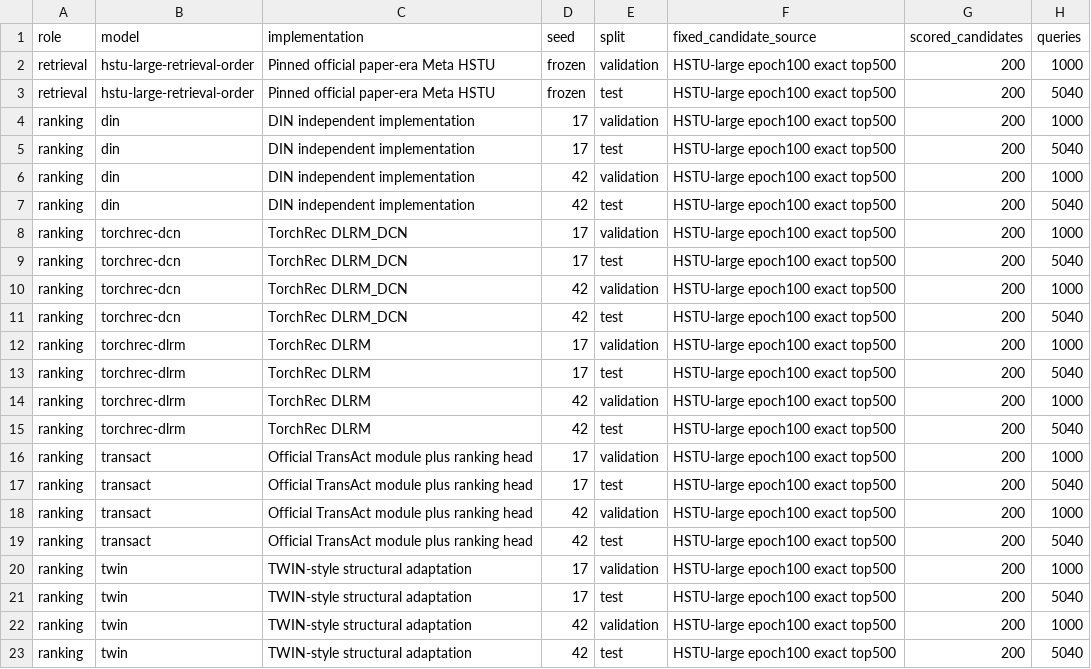
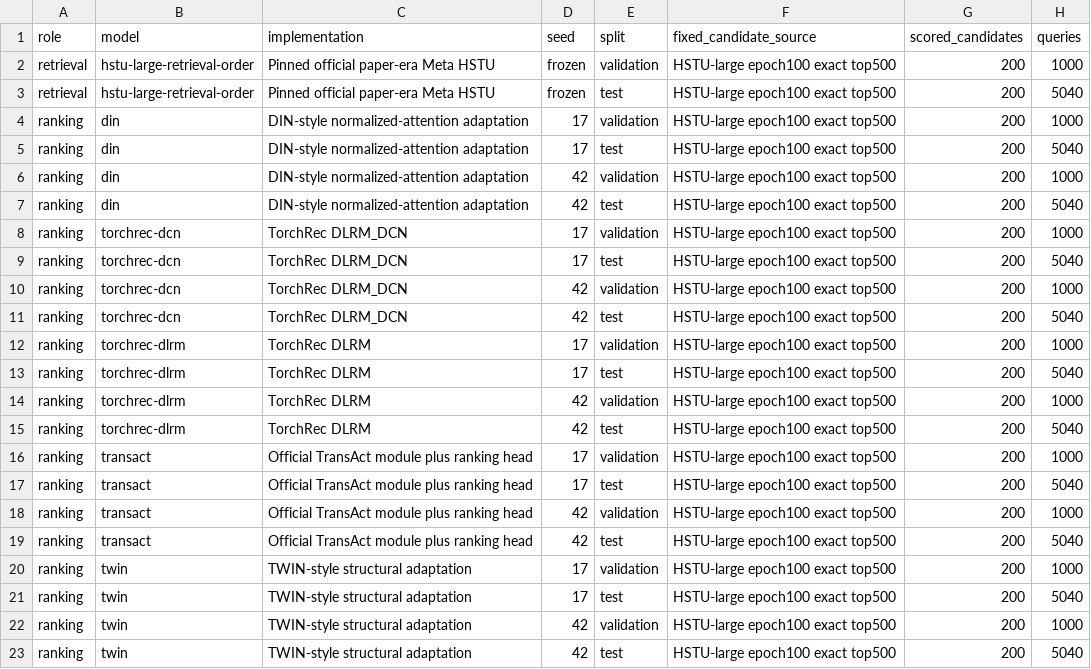
Before and after one commit to Pengcheng-Wang/retrieval_rank_on_gpu, a CSV file: results/2026-11-08-industry-ranking/quality.csv, drawn as a sheet; only a part is shown; the diff names each change by its address in the sheet, - before the commit and + after, or states it on an @@ line.

```diff
--- a/results/2026-11-08-industry-ranking/quality.csv
+++ b/results/2026-11-08-industry-ranking/quality.csv
-C4:C7 (implementation): DIN independent implementation
+C4:C7 (implementation): DIN-style normalized-attention adaptation
```
Also changed, not shown: results/2026-11-08-industry-ranking/efficiency-aggregate.csv, results/2026-11-08-industry-ranking/efficiency.csv, 24 other files.
